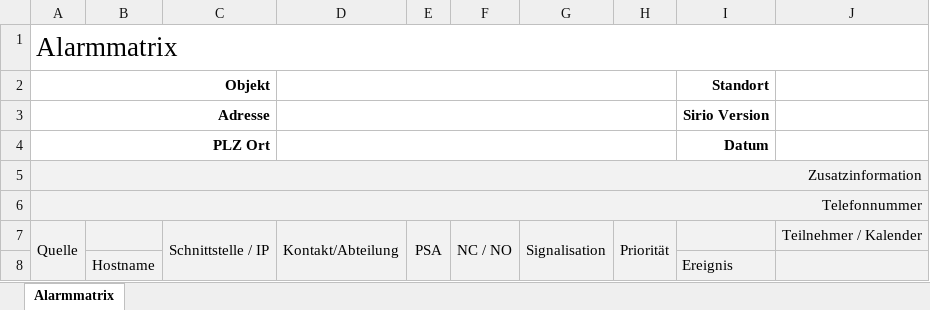
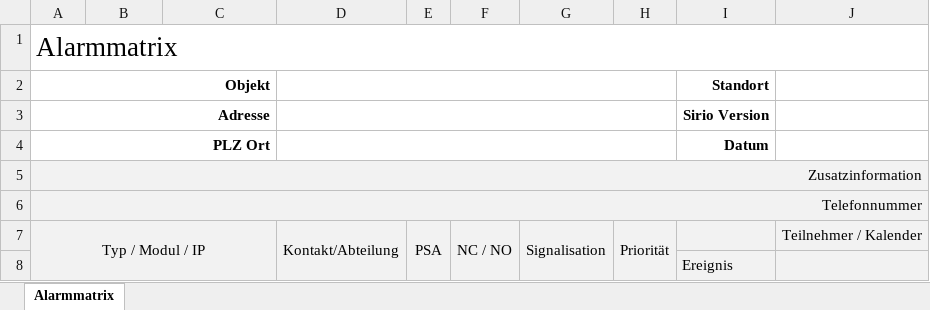
Before and after one commit to Boris182/DokutoolV1, an Excel workbook: files/Sirio_Doku_Vorlage.xlsx, sheet Alarmmatrix, drawn as a sheet; values as stored, in another font and other column widths than the file's, no borders; charts and pictures not drawn; the diff names each change by its address in the sheet, - before the commit and + after, or states it on an @@ line.

```diff
--- a/files/Sirio_Doku_Vorlage.xlsx (sheet Alarmmatrix)
+++ b/files/Sirio_Doku_Vorlage.xlsx (sheet Alarmmatrix)
-A7 (Objekt): Quelle
+A7 (Objekt): Typ / Modul / IP
-A7:A8 merged
+A7:C8 merged
-C7: Schnittstelle / IP
+C7: (empty)
-C7:C8 merged
-B8: Hostname
+B8: (empty)
```
Also changed, not shown: 3 other files.
